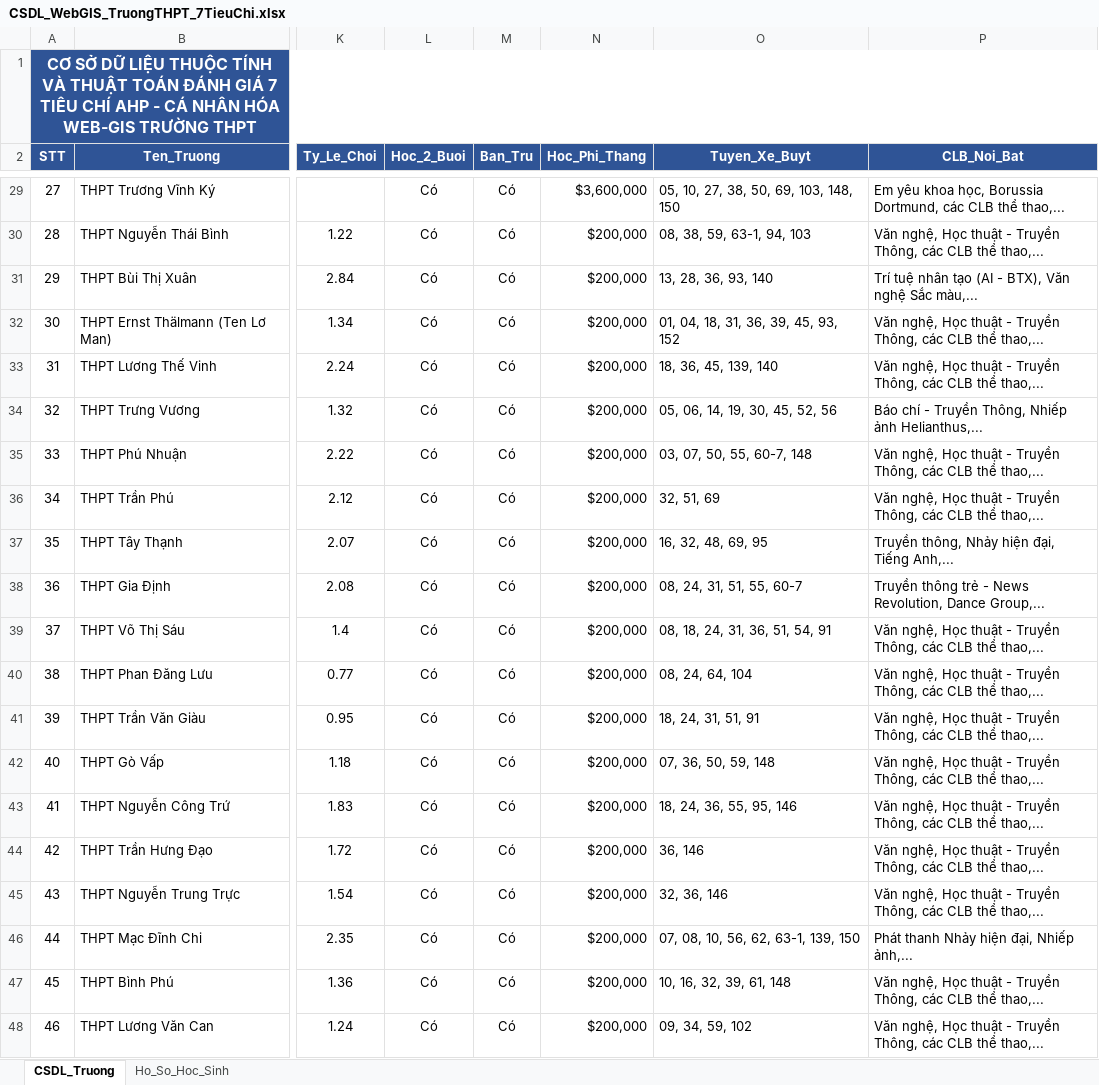
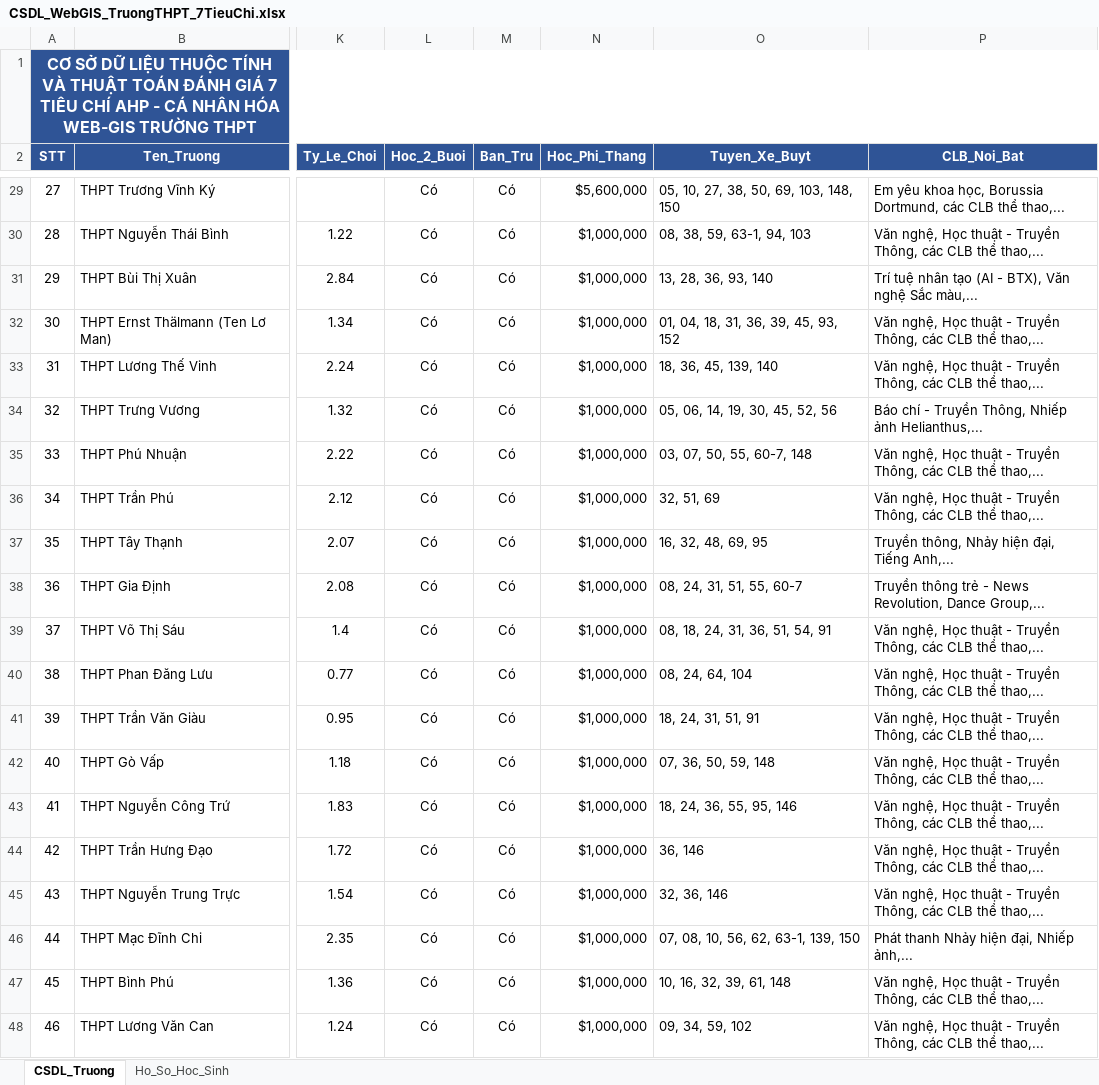
Before and after one commit to phamhannguyendu-wq/web-gisthpt, an Excel workbook: CSDL_WebGIS_TruongTHPT_7TieuChi.xlsx, sheet CSDL_Truong, drawn as a sheet; only a part is shown, gaps mark what is left out; values as stored, in another font and other column widths than the file's, no borders; the diff covers the shown part only; the diff names each change by its address in the sheet, - before the commit and + after, or states it on an @@ line.

```diff
--- a/CSDL_WebGIS_TruongTHPT_7TieuChi.xlsx (sheet CSDL_Truong)
+++ b/CSDL_WebGIS_TruongTHPT_7TieuChi.xlsx (sheet CSDL_Truong)
-N29 (Hoc_Phi_Thang): $3,600,000
+N29 (Hoc_Phi_Thang): $5,600,000
-N30:N48 (Hoc_Phi_Thang): $200,000
+N30:N48 (Hoc_Phi_Thang): $1,000,000
```
Also changed, not shown: 26 edited cells elsewhere in this sheet.
